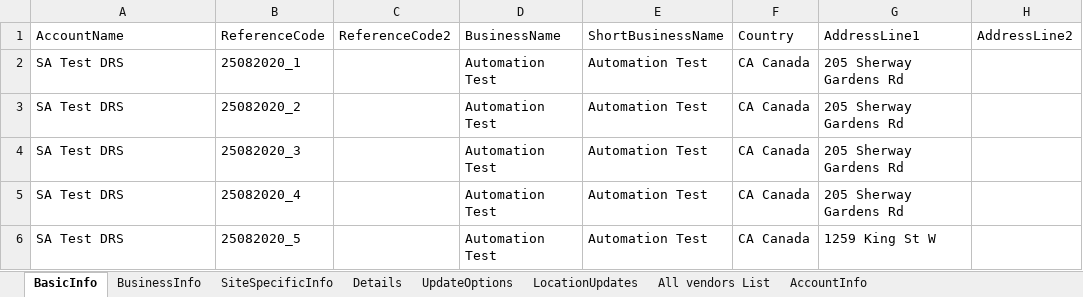
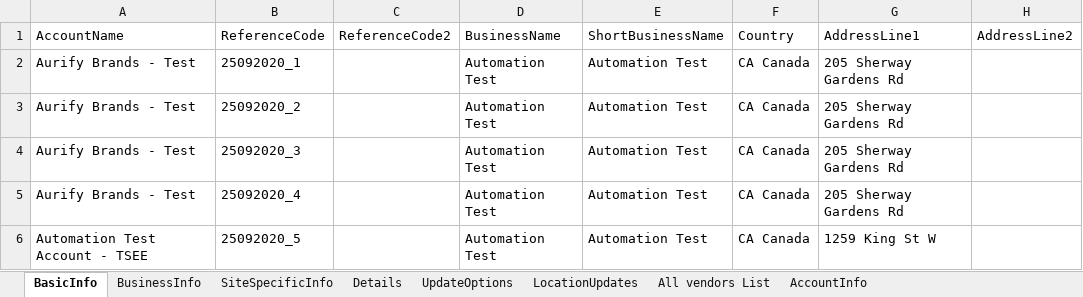
Before and after one commit to DAC-Projects/DACAutomation, an Excel workbook: data/LocationSampleData.xlsx, sheet BasicInfo, drawn as a sheet; only a part is shown; values as stored, in another font and other column widths than the file's, no borders; the diff names each change by its address in the sheet, - before the commit and + after, or states it on an @@ line.

```diff
--- a/data/LocationSampleData.xlsx (sheet BasicInfo)
+++ b/data/LocationSampleData.xlsx (sheet BasicInfo)
-A2:A5: SA Test DRS
+A2:A5: Aurify Brands - Test
-B2: 25082020_1
+B2: 25092020_1
-B3: 25082020_2
+B3: 25092020_2
-B4: 25082020_3
+B4: 25092020_3
-B5: 25082020_4
+B5: 25092020_4
-A6: SA Test DRS
+A6: Automation Test Account - TSEE
-B6: 25082020_5
+B6: 25092020_5
```
Also changed, not shown: 4 other files.
